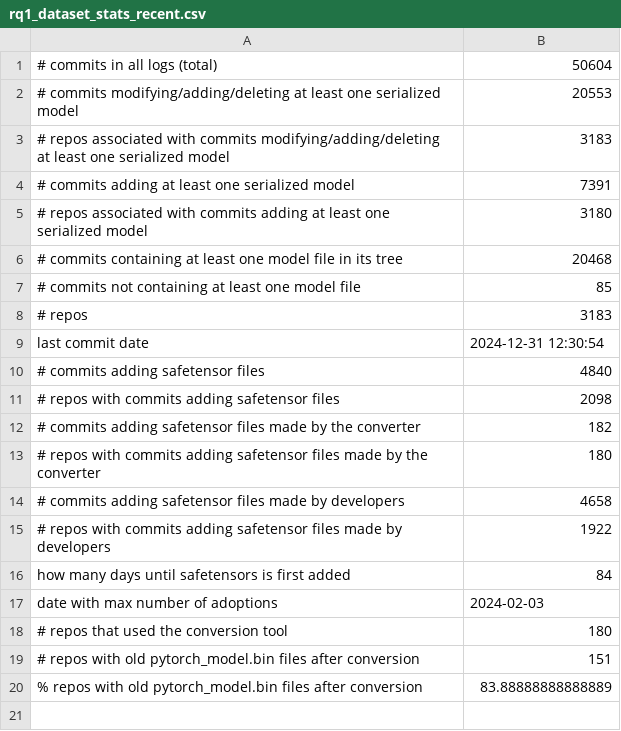
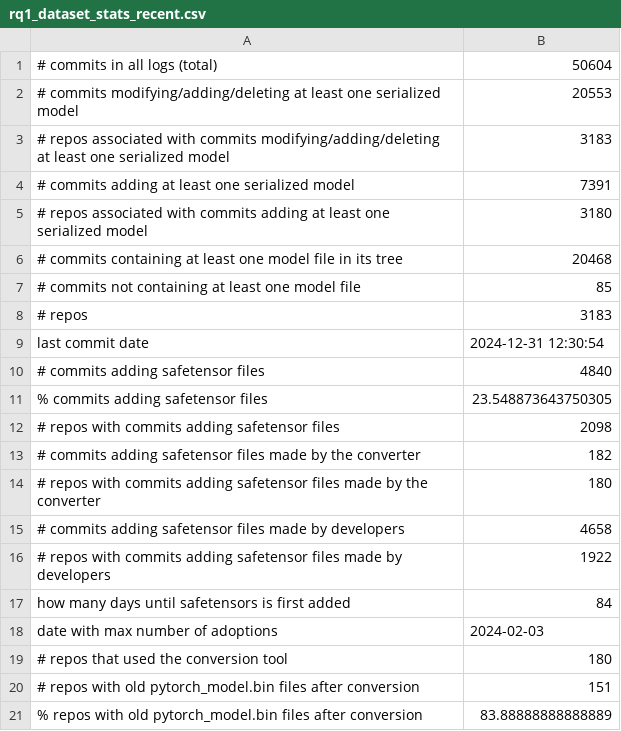
Before and after one commit to s2e-lab/model-evolution, a CSV file: results/rq1_dataset_stats_recent.csv, drawn as a sheet; the diff names each change by its address in the sheet, - before the commit and + after, or states it on an @@ line.

Commit message:
Added new results

```diff
--- a/results/rq1_dataset_stats_recent.csv
+++ b/results/rq1_dataset_stats_recent.csv
+row 11: % commits adding safetensor files | 23.548873643750305
```
Also changed, not shown: results/rq1_dataset_stats_both.csv, results/rq1_dataset_stats_legacy.csv, 9 other files.
